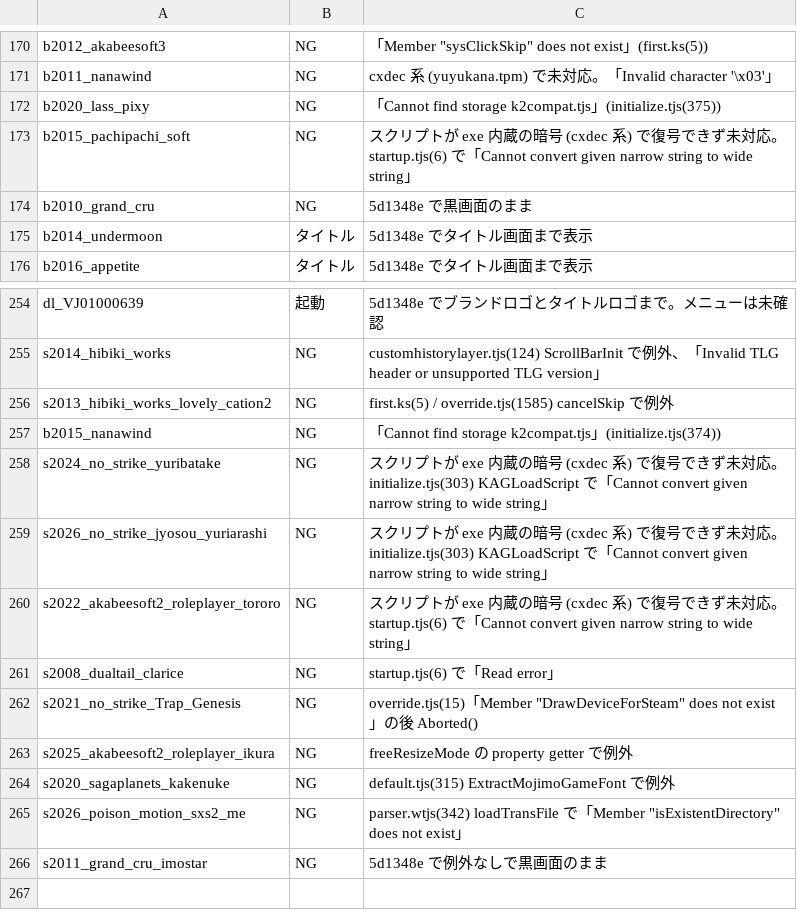
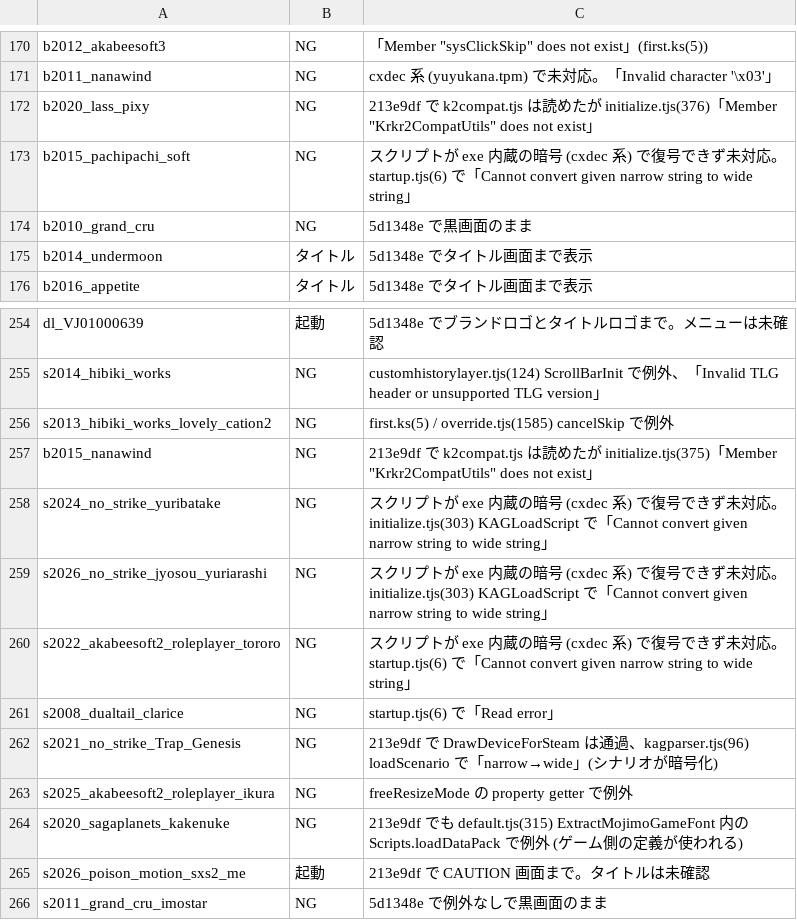
Before and after one commit to a-kaibu/vnrun, a TSV file: tools/verify/status.tsv, drawn as a sheet; only a part is shown, gaps mark what is left out.

```diff
--- a/tools/verify/status.tsv
+++ b/tools/verify/status.tsv
@@ -171,3 +171,3 @@ b2012_akabeesoft3	NG	「Member "sysClickSkip" does not exist」(first.ks(5))
 b2011_nanawind	NG	cxdec 系 (yuyukana.tpm) で未対応。「Invalid character '\x03'」
-b2020_lass_pixy	NG	「Cannot find storage k2compat.tjs」(initialize.tjs(375))
+b2020_lass_pixy	NG	213e9df で k2compat.tjs は読めたが initialize.tjs(376)「Member "Krkr2CompatUtils" does not exist」
 b2015_pachipachi_soft	NG	スクリプトが exe 内蔵の暗号 (cxdec 系) で復号できず未対応。startup.tjs(6) で「Cannot convert given narrow string to wide string」
@@ -256,3 +256,3 @@ s2014_hibiki_works	NG	customhistorylayer.tjs(124) ScrollBarInit で例外、「I
 s2013_hibiki_works_lovely_cation2	NG	first.ks(5) / override.tjs(1585) cancelSkip で例外
-b2015_nanawind	NG	「Cannot find storage k2compat.tjs」(initialize.tjs(374))
+b2015_nanawind	NG	213e9df で k2compat.tjs は読めたが initialize.tjs(375)「Member "Krkr2CompatUtils" does not exist」
 s2024_no_strike_yuribatake	NG	スクリプトが exe 内蔵の暗号 (cxdec 系) で復号できず未対応。initialize.tjs(303) KAGLoadScript で「Cannot convert given narrow string to wide string」
@@ -261,6 +261,6 @@ s2022_akabeesoft2_roleplayer_tororo	NG	スクリプトが exe 内蔵の暗号 (c
 s2008_dualtail_clarice	NG	startup.tjs(6) で「Read error」
-s2021_no_strike_Trap_Genesis	NG	override.tjs(15)「Member "DrawDeviceForSteam" does not exist」の後 Aborted()
+s2021_no_strike_Trap_Genesis	NG	213e9df で DrawDeviceForSteam は通過、kagparser.tjs(96) loadScenario で「narrow→wide」(シナリオが暗号化)
 s2025_akabeesoft2_roleplayer_ikura	NG	freeResizeMode の property getter で例外
-s2020_sagaplanets_kakenuke	NG	default.tjs(315) ExtractMojimoGameFont で例外
-s2026_poison_motion_sxs2_me	NG	parser.wtjs(342) loadTransFile で「Member "isExistentDirectory" does not exist」
+s2020_sagaplanets_kakenuke	NG	213e9df でも default.tjs(315) ExtractMojimoGameFont 内の Scripts.loadDataPack で例外 (ゲーム側の定義が使われる)
+s2026_poison_motion_sxs2_me	起動	213e9df で CAUTION 画面まで。タイトルは未確認
 s2011_grand_cru_imostar	NG	5d1348e で例外なしで黒画面のまま
```
Also changed, not shown: 1 other file.
